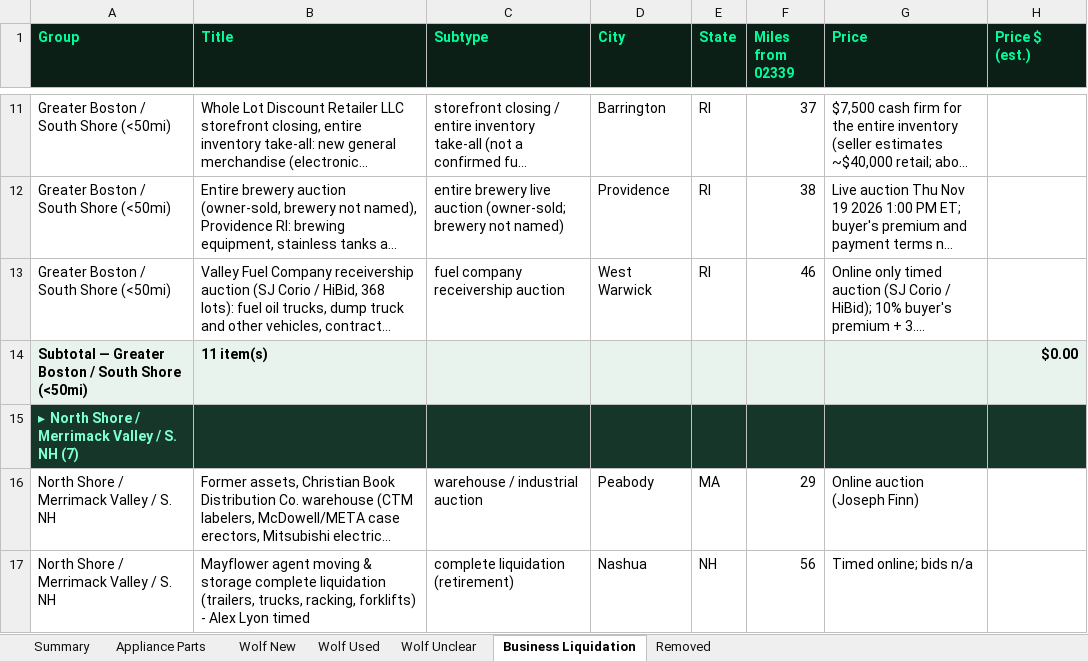
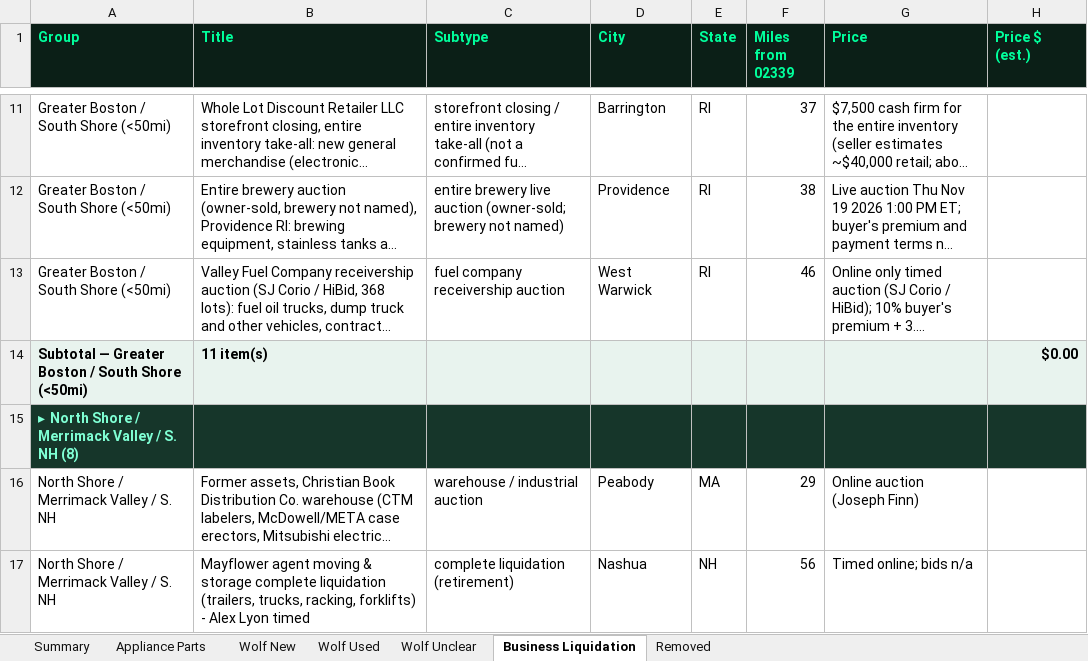
Before and after one commit to theequipmentpark/lot-recon, an Excel workbook: lot_recon.xlsx, sheet Business Liquidation, drawn as a sheet; only a part is shown, gaps mark what is left out; long unchanged cells end in …; values as stored, in another font and other column widths than the file's, no borders; the diff covers the shown part only; the diff names each change by its address in the sheet, - before the commit and + after, or states it on an @@ line.

Commit message:
Liquidation Scout 11/18 10:30am: add bl-222 Merrimack butcher/deli take-all and bl-223 Busy Beaver Crafton GOB; update bl-219 BidSpotter catalog
Added the closed butcher shop/deli entire-equipment lot at Pennichuck Square, Merrimack NH ($16,000 OBO; must be gone by Nov 29) and the Busy Beaver Crafton PA store GOB sale (88 W Steuben St; sale scheduled Nov 18–Dec 7, starting 40% off). Updated bl-219 EOS Energy Grove City with the posted BidSpotter catalog link (herita4-10016). Skipped Deb Ellis Designs in Norwood as a two-day staging-inventory markdown, not a full business closing.

```diff
--- a/lot_recon.xlsx (sheet Business Liquidation)
+++ b/lot_recon.xlsx (sheet Business Liquidation)
-A15 (Group): ▸ North Shore / Merrimack Valley / S. NH (7)
+A15 (Group): ▸ North Shore / Merrimack Valley / S. NH (8)
```
Also changed, not shown: 2 added rows and 6 edited cells elsewhere in this sheet, sheet Removed, sheet Summary, 1 other file.
